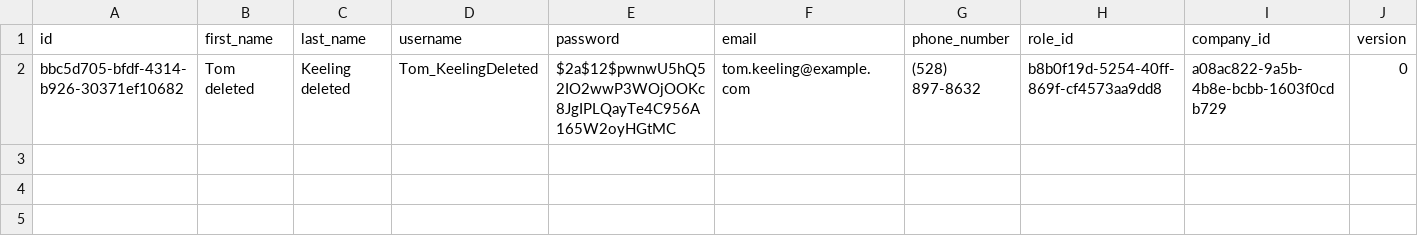
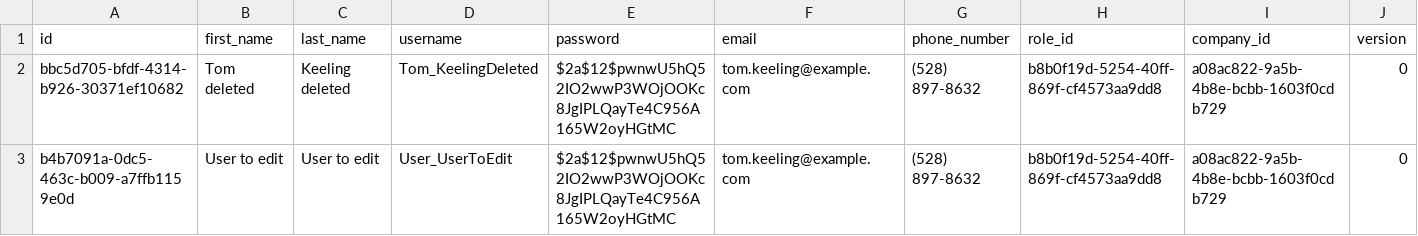
Before and after one commit to pawelNu/backend-project-manager, a CSV file: src/main/resources/db/changelog/0.4.0/employees.csv, drawn as a sheet; only a part is shown; rows hold the shown columns only; the diff names each change by its address in the sheet, - before the commit and + after, or states it on an @@ line.

```diff
--- a/src/main/resources/db/changelog/0.4.0/employees.csv
+++ b/src/main/resources/db/changelog/0.4.0/employees.csv
+row 3: b4b7091a-0dc5-463c-b009-a7ffb1159e0d | User to edit | User to edit | User_UserToEdit | $2a$12$pwnwU5hQ52IO2wwP3WOjOOKc8JgIPLQayTe4C956A165W2oyHGtMC | tom.keeling@example.com | (528) 897-8632 | b8b0f19d-5254-40ff-869f-cf4573aa9dd8 | a08ac822-9a5b-4b8e-bcbb-1603f0cdb729 | 0
```
Also changed, not shown: 6 other files.
